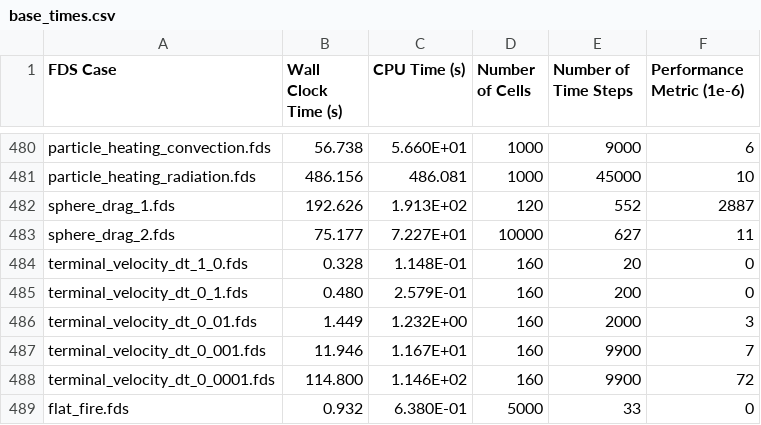
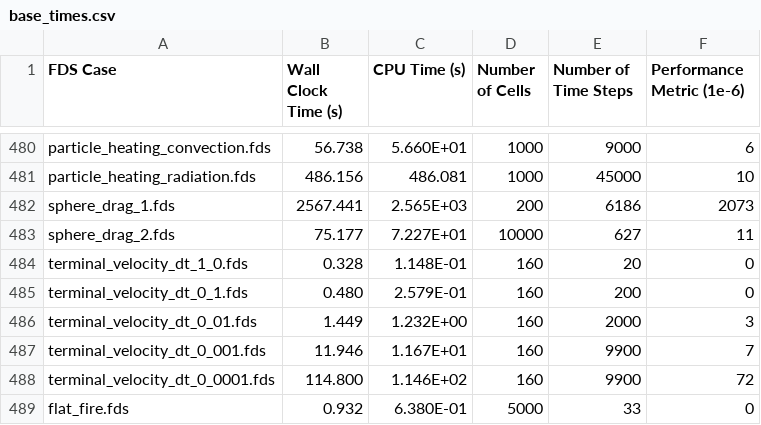
Before and after one commit to marcosvanella/fig, a CSV file: fds/Reference_Times/base_times.csv, drawn as a sheet; only a part is shown, gaps mark what is left out.

Commit message:
update sphere_drag_1 reference time

```diff
--- a/fds/Reference_Times/base_times.csv
+++ b/fds/Reference_Times/base_times.csv
@@ -481,3 +481,3 @@ particle_heating_convection.fds,56.738, 5.660E+01,1000,9000,6
 particle_heating_radiation.fds,486.156, 486.081,1000,45000,10
-sphere_drag_1.fds,192.626, 1.913E+02,120,552,2887
+sphere_drag_1.fds,2567.441, 2.565E+03,200,6186,2073
 sphere_drag_2.fds,75.177, 7.227E+01,10000,627,11
```
